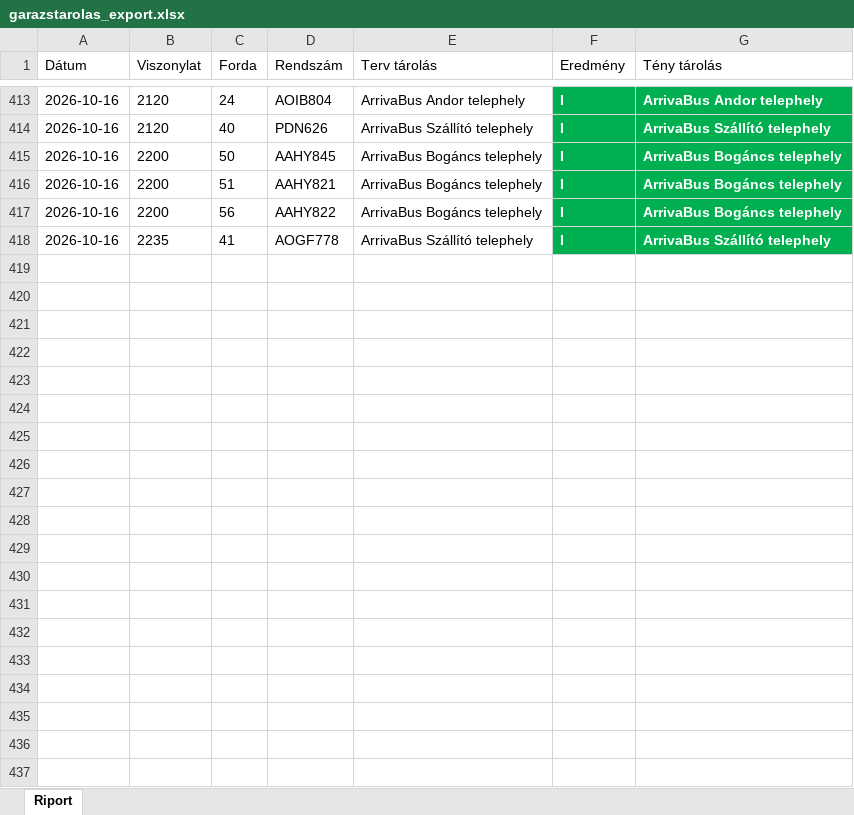
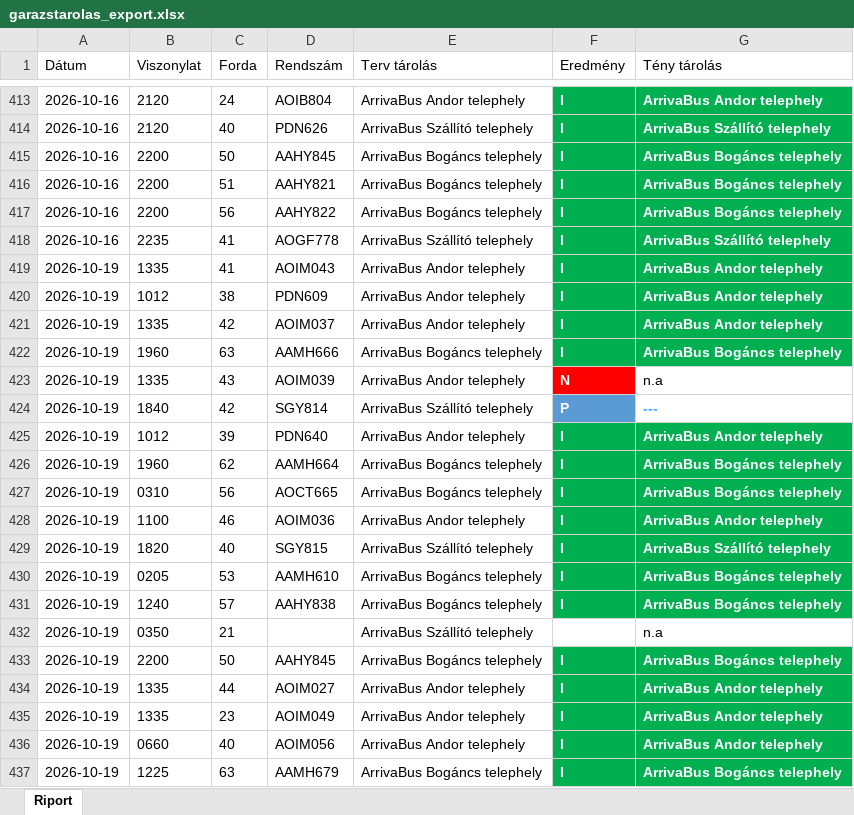
Before and after one commit to owm-a/hidegtarolas, an Excel workbook: data/garazstarolas_export.xlsx, sheet Riport, drawn as a sheet; only a part is shown, gaps mark what is left out; values as stored, in another font and other column widths than the file's, no borders; the diff covers the shown part only; the diff names each change by its address in the sheet, - before the commit and + after, or states it on an @@ line.

```diff
--- a/data/garazstarolas_export.xlsx (sheet Riport)
+++ b/data/garazstarolas_export.xlsx (sheet Riport)
+row 419: 2026-10-19 | 1335 | 41 | AOIM043 | ArrivaBus Andor telephely | I | ArrivaBus Andor telephely
+row 420: 2026-10-19 | 1012 | 38 | PDN609 | ArrivaBus Andor telephely | I | ArrivaBus Andor telephely
+row 421: 2026-10-19 | 1335 | 42 | AOIM037 | ArrivaBus Andor telephely | I | ArrivaBus Andor telephely
+row 422: 2026-10-19 | 1960 | 63 | AAMH666 | ArrivaBus Bogáncs telephely | I | ArrivaBus Bogáncs telephely
+row 423: 2026-10-19 | 1335 | 43 | AOIM039 | ArrivaBus Andor telephely | N | n.a
+row 424: 2026-10-19 | 1840 | 42 | SGY814 | ArrivaBus Szállító telephely | P | ---
+row 425: 2026-10-19 | 1012 | 39 | PDN640 | ArrivaBus Andor telephely | I | ArrivaBus Andor telephely
+row 426: 2026-10-19 | 1960 | 62 | AAMH664 | ArrivaBus Bogáncs telephely | I | ArrivaBus Bogáncs telephely
+row 427: 2026-10-19 | 0310 | 56 | AOCT665 | ArrivaBus Bogáncs telephely | I | ArrivaBus Bogáncs telephely
+row 428: 2026-10-19 | 1100 | 46 | AOIM036 | ArrivaBus Andor telephely | I | ArrivaBus Andor telephely
+row 429: 2026-10-19 | 1820 | 40 | SGY815 | ArrivaBus Szállító telephely | I | ArrivaBus Szállító telephely
+row 430: 2026-10-19 | 0205 | 53 | AAMH610 | ArrivaBus Bogáncs telephely | I | ArrivaBus Bogáncs telephely
+row 431: 2026-10-19 | 1240 | 57 | AAHY838 | ArrivaBus Bogáncs telephely | I | ArrivaBus Bogáncs telephely
+row 432: 2026-10-19 | 0350 | 21 |  | ArrivaBus Szállító telephely | N | n.a
+row 433: 2026-10-19 | 2200 | 50 | AAHY845 | ArrivaBus Bogáncs telephely | I | ArrivaBus Bogáncs telephely
+row 434: 2026-10-19 | 1335 | 44 | AOIM027 | ArrivaBus Andor telephely | I | ArrivaBus Andor telephely
+row 435: 2026-10-19 | 1335 | 23 | AOIM049 | ArrivaBus Andor telephely | I | ArrivaBus Andor telephely
+row 436: 2026-10-19 | 0660 | 40 | AOIM056 | ArrivaBus Andor telephely | I | ArrivaBus Andor telephely
+row 437: 2026-10-19 | 1225 | 63 | AAMH679 | ArrivaBus Bogáncs telephely | I | ArrivaBus Bogáncs telephely
```
Also changed, not shown: 85 added rows elsewhere in this sheet, data/hidegtarolas_export.xlsx, 4 other files.
